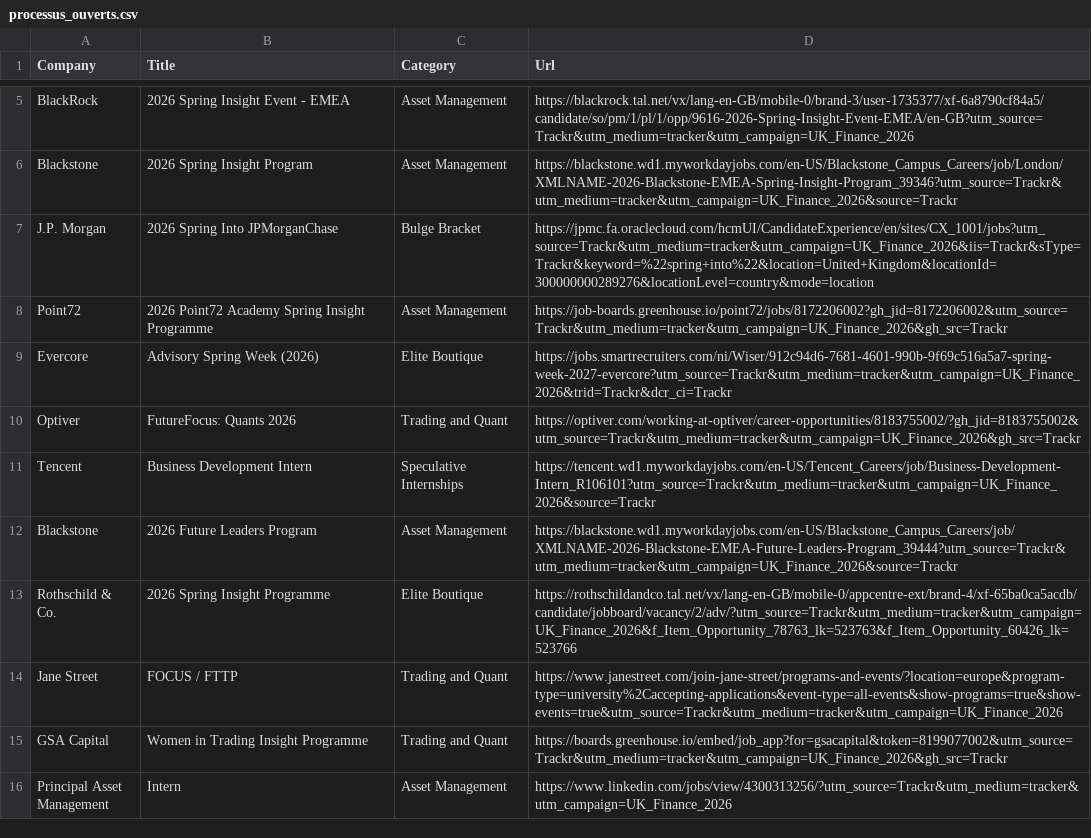
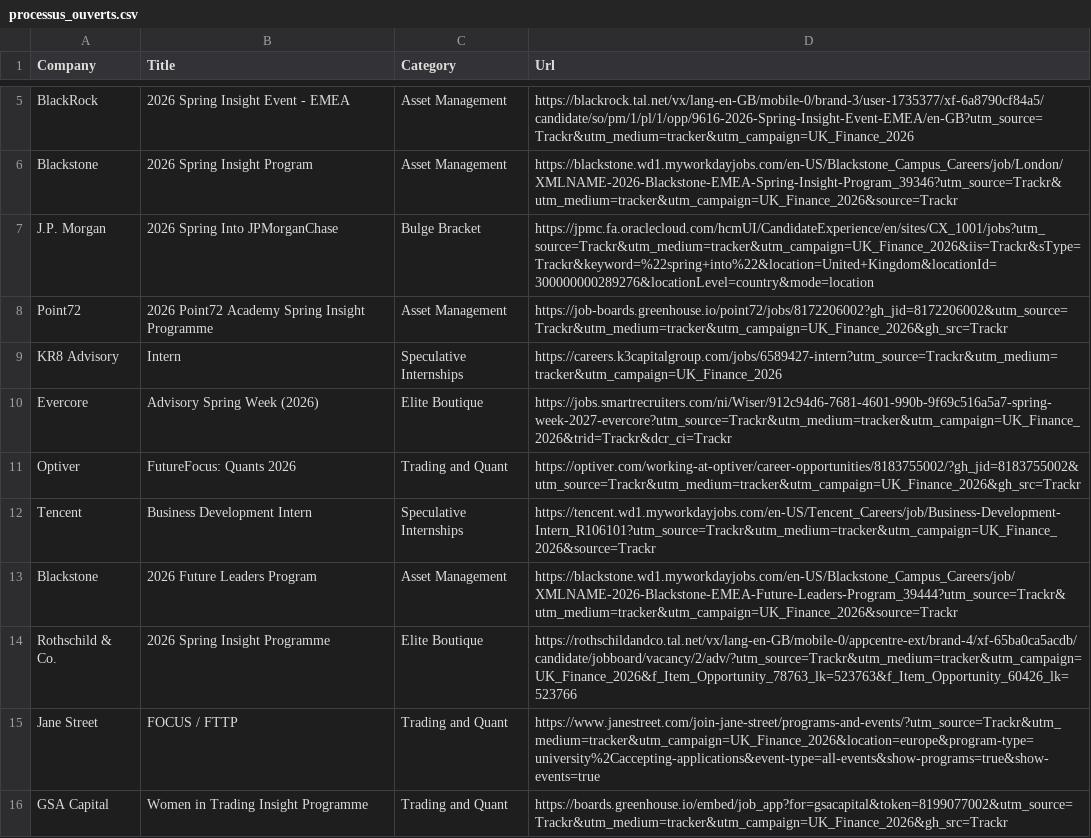
Before and after one commit to ludovicstvys/SpringIntern, a CSV file: processus_ouverts.csv, drawn as a sheet; only a part is shown, gaps mark what is left out; the shorter side is filled out with more unchanged rows.

```diff
--- a/processus_ouverts.csv
+++ b/processus_ouverts.csv
@@ -8,2 +8,3 @@ J.P. Morgan,2026 Spring Into JPMorganChase,Bulge Bracket,https://jpmc.fa.oraclec
 Point72,2026 Point72 Academy Spring Insight Programme,Asset Management,https://job-boards.greenhouse.io/point72/jobs/8172206002?gh_jid=8172206002&utm_source=Trackr&utm_medium=tracker&utm_campaign=UK_Finance_2026&gh_src=Trackr
+KR8 Advisory,Intern,Speculative Internships,https://careers.k3capitalgroup.com/jobs/6589427-intern?utm_source=Trackr&utm_medium=tracker&utm_campaign=UK_Finance_2026
 Evercore,Advisory Spring Week (2026),Elite Boutique,https://jobs.smartrecruiters.com/ni/Wiser/912c94d6-7681-4601-990b-9f69c516a5a7-spring-week-2027-evercore?utm_source=Trackr&utm_medium=tracker&utm_campaign=UK_Finance_2026&trid=Trackr&dcr_ci=Trackr
@@ -13,3 +14,3 @@ Blackstone,2026 Future Leaders Program,Asset Management,https://blackstone.wd1.m
 Rothschild & Co.,2026 Spring Insight Programme,Elite Boutique,https://rothschildandco.tal.net/vx/lang-en-GB/mobile-0/appcentre-ext/brand-4/xf-65ba0ca5acdb/candidate/jobboard/vacancy/2/adv/?utm_source=Trackr&utm_medium=tracker&utm_campaign=UK_Finance_2026&f_Item_Opportunity_78763_lk=523763&f_Item_Opportunity_60426_lk=523766
-Jane Street,FOCUS / FTTP,Trading and Quant,https://www.janestreet.com/join-jane-street/programs-and-events/?location=europe&program-type=university%2Caccepting-applications&event-type=all-events&show-programs=true&show-events=true&utm_source=Trackr&utm_medium=tracker&utm_campaign=UK_Finance_2026
+Jane Street,FOCUS / FTTP,Trading and Quant,https://www.janestreet.com/join-jane-street/programs-and-events/?utm_source=Trackr&utm_medium=tracker&utm_campaign=UK_Finance_2026&location=europe&program-type=university%2Caccepting-applications&event-type=all-events&show-programs=true&show-events=true
 GSA Capital,Women in Trading Insight Programme,Trading and Quant,https://boards.greenhouse.io/embed/job_app?for=gsacapital&token=8199077002&utm_source=Trackr&utm_medium=tracker&utm_campaign=UK_Finance_2026&gh_src=Trackr
```
